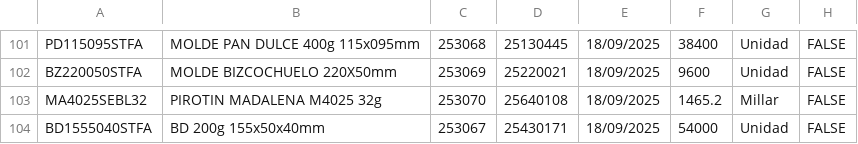
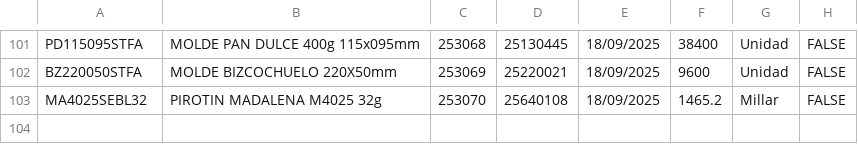
Before and after one commit to gagegfg/Molderil_ListaEmpaque, a CSV file: detallelotes.csv, drawn as a sheet; only a part is shown, gaps mark what is left out; the diff names each change by its address in the sheet, - before the commit and + after, or states it on an @@ line.

Commit message:
Actualización de detallelotes.csv desde grilla web

```diff
--- a/detallelotes.csv
+++ b/detallelotes.csv
-row 104: BD1555040STFA | BD 200g 155x50x40mm | 253067 | 25430171 | 18/09/2025 | 54000 | Unidad | FALSE
```
